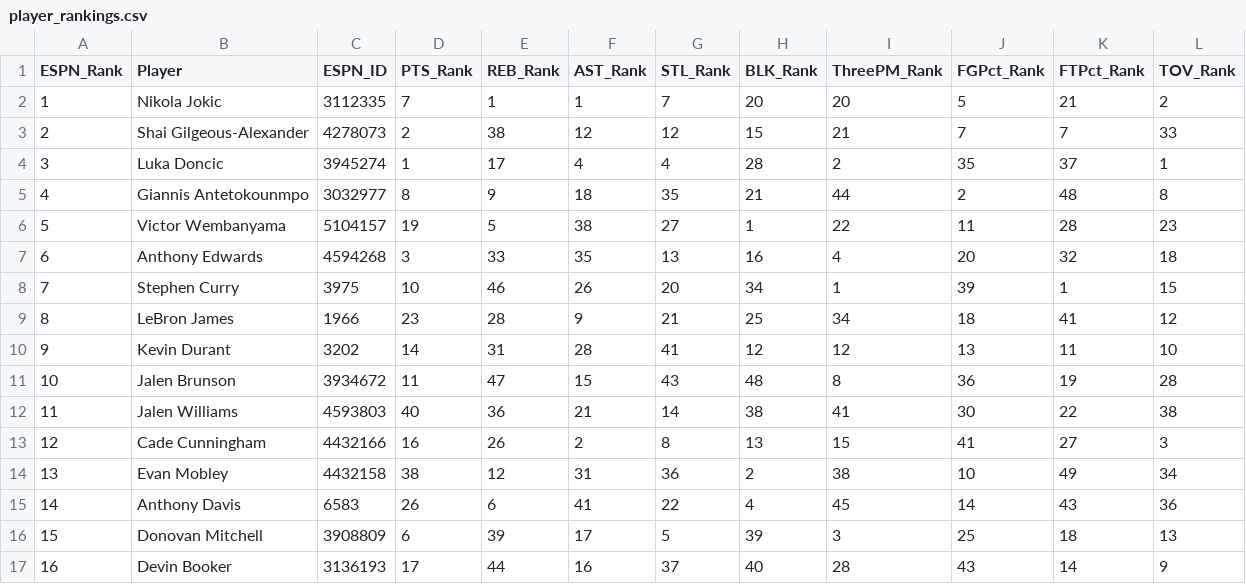
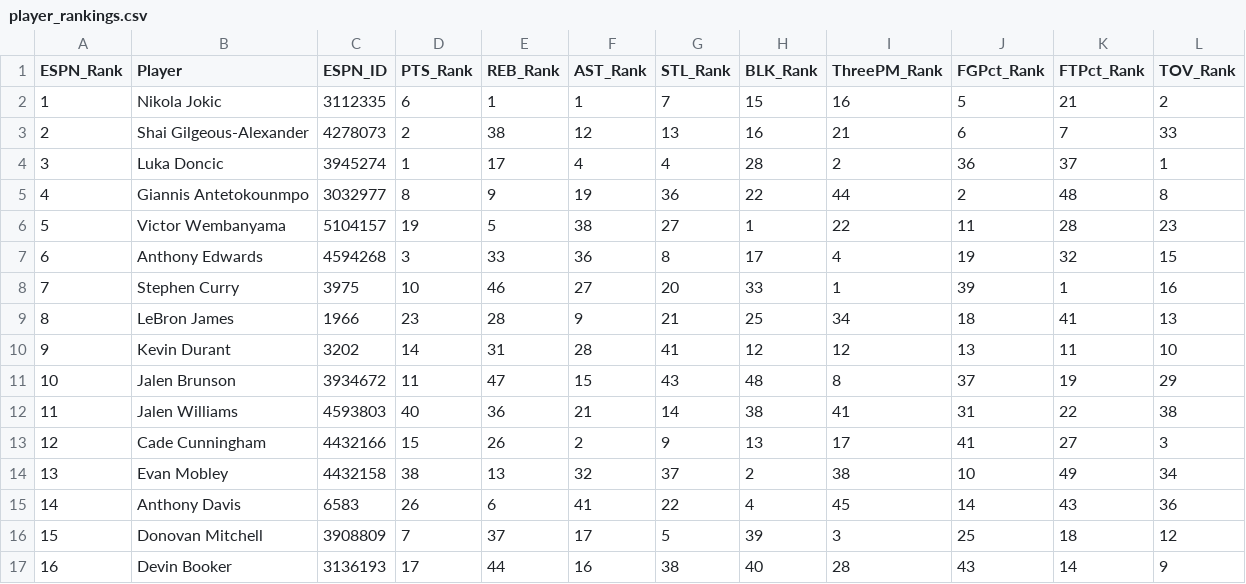
Before and after one commit to jeremyacohen/nba-hunter, a CSV file: data/player_rankings.csv, drawn as a sheet; only a part is shown; the diff covers the shown part only.

```diff
--- a/data/player_rankings.csv
+++ b/data/player_rankings.csv
@@ -1,17 +1,17 @@
 ESPN_Rank,Player,ESPN_ID,PTS_Rank,REB_Rank,AST_Rank,STL_Rank,BLK_Rank,ThreePM_Rank,FGPct_Rank,FTPct_Rank,TOV_Rank
-1,Nikola Jokic,3112335,7,1,1,7,20,20,5,21,2
-2,Shai Gilgeous-Alexander,4278073,2,38,12,12,15,21,7,7,33
-3,Luka Doncic,3945274,1,17,4,4,28,2,35,37,1
-4,Giannis Antetokounmpo,3032977,8,9,18,35,21,44,2,48,8
+1,Nikola Jokic,3112335,6,1,1,7,15,16,5,21,2
+2,Shai Gilgeous-Alexander,4278073,2,38,12,13,16,21,6,7,33
+3,Luka Doncic,3945274,1,17,4,4,28,2,36,37,1
+4,Giannis Antetokounmpo,3032977,8,9,19,36,22,44,2,48,8
 5,Victor Wembanyama,5104157,19,5,38,27,1,22,11,28,23
-6,Anthony Edwards,4594268,3,33,35,13,16,4,20,32,18
-7,Stephen Curry,3975,10,46,26,20,34,1,39,1,15
-8,LeBron James,1966,23,28,9,21,25,34,18,41,12
+6,Anthony Edwards,4594268,3,33,36,8,17,4,19,32,15
+7,Stephen Curry,3975,10,46,27,20,33,1,39,1,16
+8,LeBron James,1966,23,28,9,21,25,34,18,41,13
 9,Kevin Durant,3202,14,31,28,41,12,12,13,11,10
-10,Jalen Brunson,3934672,11,47,15,43,48,8,36,19,28
-11,Jalen Williams,4593803,40,36,21,14,38,41,30,22,38
-12,Cade Cunningham,4432166,16,26,2,8,13,15,41,27,3
-13,Evan Mobley,4432158,38,12,31,36,2,38,10,49,34
+10,Jalen Brunson,3934672,11,47,15,43,48,8,37,19,29
+11,Jalen Williams,4593803,40,36,21,14,38,41,31,22,38
+12,Cade Cunningham,4432166,15,26,2,9,13,17,41,27,3
+13,Evan Mobley,4432158,38,13,32,37,2,38,10,49,34
 14,Anthony Davis,6583,26,6,41,22,4,45,14,43,36
-15,Donovan Mitchell,3908809,6,39,17,5,39,3,25,18,13
-16,Devin Booker,3136193,17,44,16,37,40,28,43,14,9
+15,Donovan Mitchell,3908809,7,37,17,5,39,3,25,18,12
+16,Devin Booker,3136193,17,44,16,38,40,28,43,14,9
```
Also changed, not shown: 78 edited cells elsewhere in this file, data/player_stats.csv, 1 other file.
